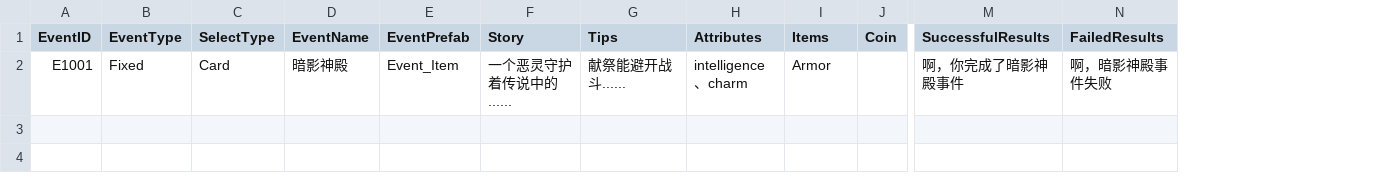
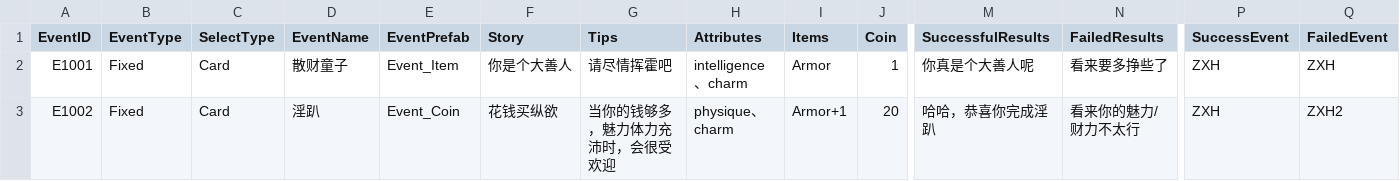
Before and after one commit to shang-ci/InitialProject, a CSV file: Assets/Resources/EventData/EventData_ZXH.csv, drawn as a sheet; only a part is shown, gaps mark what is left out; rows hold the shown columns only; the diff names each change by its address in the sheet, - before the commit and + after, or states it on an @@ line.

```diff
--- a/Assets/Resources/EventData/EventData_ZXH.csv
+++ b/Assets/Resources/EventData/EventData_ZXH.csv
+column P (SuccessEvent), row 2: ZXH
+column Q (FailedEvent), row 2: ZXH
-D2 (EventName): 暗影神殿
+D2 (EventName): 散财童子
-F2 (Story): 一个恶灵守护着传说中的......
+F2 (Story): 你是个大善人
-G2 (Tips): 献祭能避开战斗......
+G2 (Tips): 请尽情挥霍吧
-J2 (Coin): (empty)
+J2 (Coin): 1
-M2 (SuccessfulResults): 啊，你完成了暗影神殿事件
+M2 (SuccessfulResults): 你真是个大善人呢
-N2 (FailedResults): 啊，暗影神殿事件失败
+N2 (FailedResults): 看来要多挣些了
+row 3: E1002 | Fixed | Card | 淫趴 | Event_Coin | 花钱买纵欲 | 当你的钱够多，魅力体力充沛时，会很受欢迎 | physique、charm | Armor+1 | 20 | 哈哈，恭喜你完成淫趴 | 看来你的魅力/财力不太行 | ZXH | ZXH2
```
Also changed, not shown: 19 other files.
